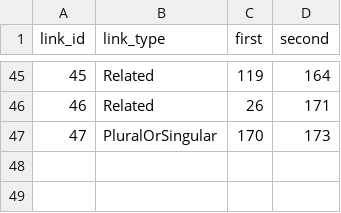
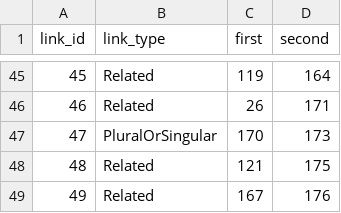
Before and after one commit to IsiXhosa-click/database, a CSV file: linked_words.csv, drawn as a sheet; only a part is shown, gaps mark what is left out.

```diff
--- a/linked_words.csv
+++ b/linked_words.csv
@@ -47 +47,3 @@ link_id,link_type,first,second
 47,PluralOrSingular,170,173
+48,Related,121,175
+49,Related,167,176
```
Also changed, not shown: examples.csv, words.csv.
